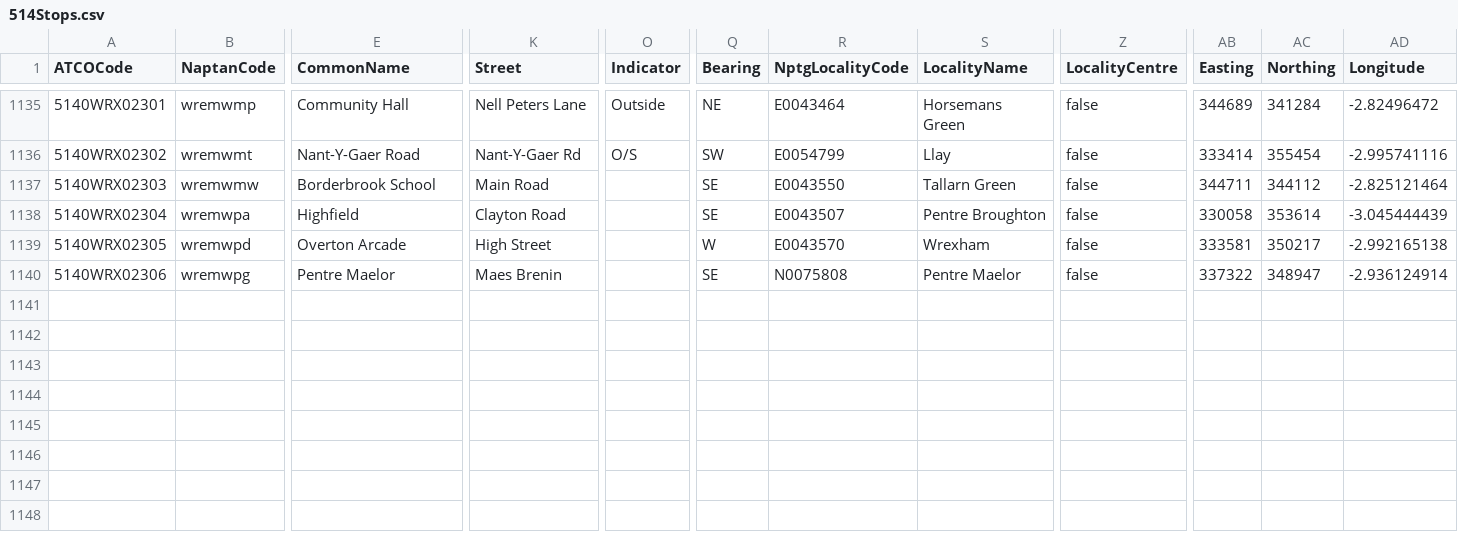
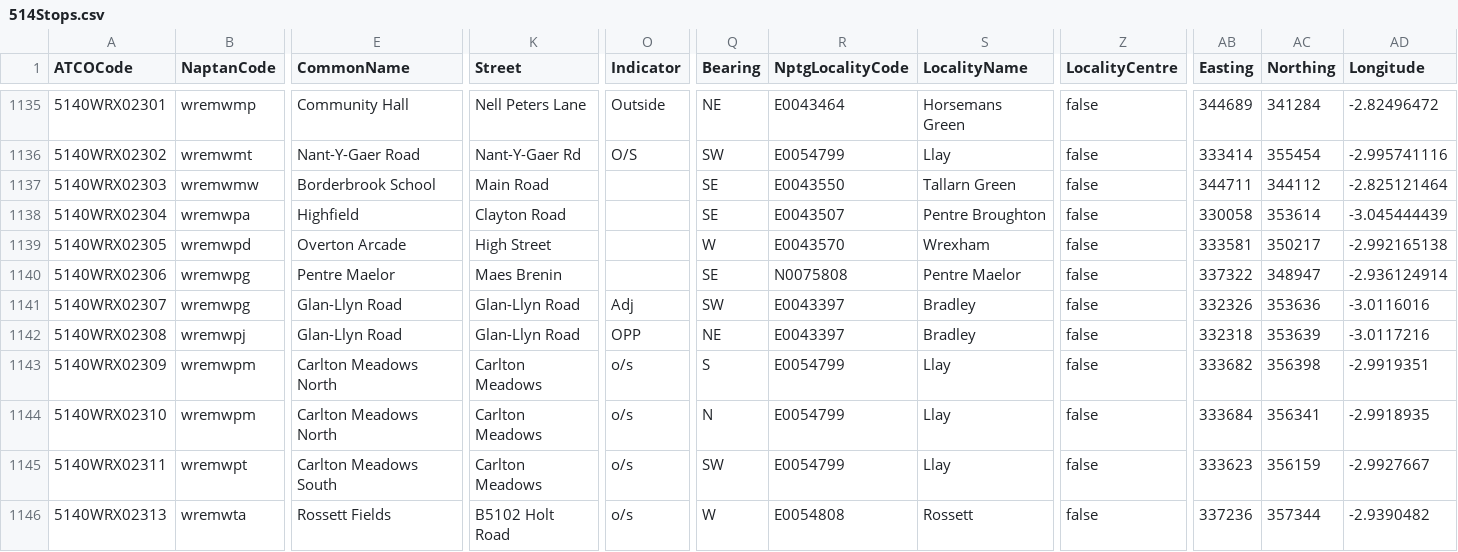
Before and after one commit to ldjb/naptan-nptg-history, a CSV file: 514Stops.csv, drawn as a sheet; only a part is shown, gaps mark what is left out; rows hold the shown columns only; the diff names each change by its address in the sheet, - before the commit and + after, or states it on an @@ line.

```diff
--- a/514Stops.csv
+++ b/514Stops.csv
+row 1141: 5140WRX02307 | wremwpg | Glan-Llyn Road | Glan-Llyn Road | Adj | SW | E0043397 | Bradley | false | 332326 | 353636 | -3.0116016
+row 1142: 5140WRX02308 | wremwpj | Glan-Llyn Road | Glan-Llyn Road | OPP | NE | E0043397 | Bradley | false | 332318 | 353639 | -3.0117216
+row 1143: 5140WRX02309 | wremwpm | Carlton Meadows North | Carlton Meadows | o/s | S | E0054799 | Llay | false | 333682 | 356398 | -2.9919351
+row 1144: 5140WRX02310 | wremwpm | Carlton Meadows North | Carlton Meadows | o/s | N | E0054799 | Llay | false | 333684 | 356341 | -2.9918935
+row 1145: 5140WRX02311 | wremwpt | Carlton Meadows South | Carlton Meadows | o/s | SW | E0054799 | Llay | false | 333623 | 356159 | -2.9927667
+row 1146: 5140WRX02313 | wremwta | Rossett Fields | B5102 Holt Road | o/s | W | E0054808 | Rossett | false | 337236 | 357344 | -2.9390482
```
Also changed, not shown: 6 other files.
